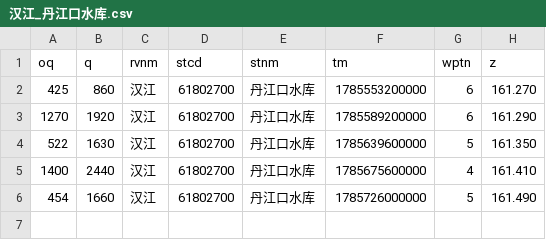
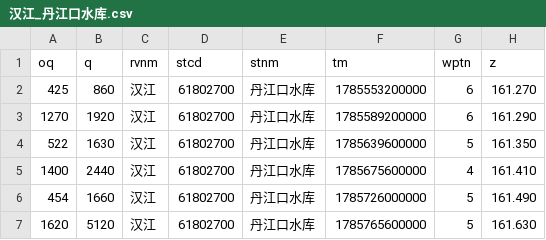
Before and after one commit to cadier-zhou/LongRiver, a CSV file: data/2026-08/汉江_丹江口水库.csv, drawn as a sheet; the diff names each change by its address in the sheet, - before the commit and + after, or states it on an @@ line.

```diff
--- a/data/2026-08/汉江_丹江口水库.csv
+++ b/data/2026-08/汉江_丹江口水库.csv
+row 7: 1620 | 5120 | 汉江 | 61802700 | 丹江口水库 | 1785765600000 | 5 | 161.630
```
Also changed, not shown: data/2026-08/洞庭湖湖口_七里山.csv, data/2026-08/长江干流_三峡水库.csv, 12 other files.
